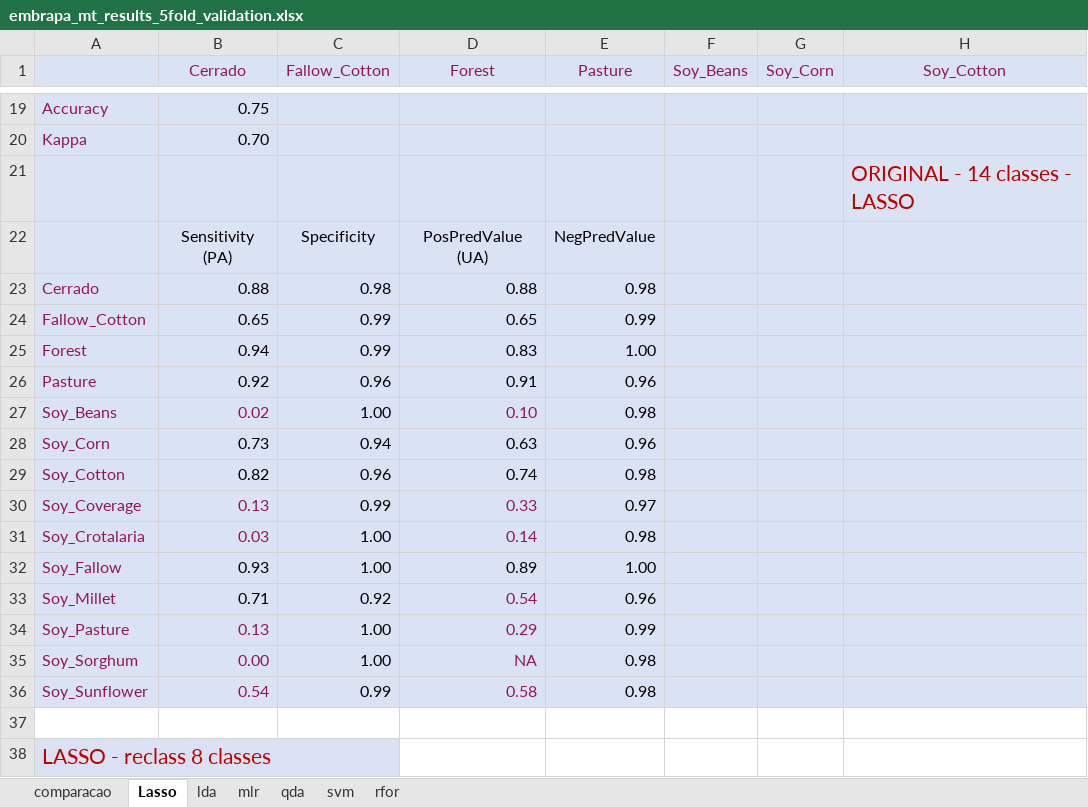
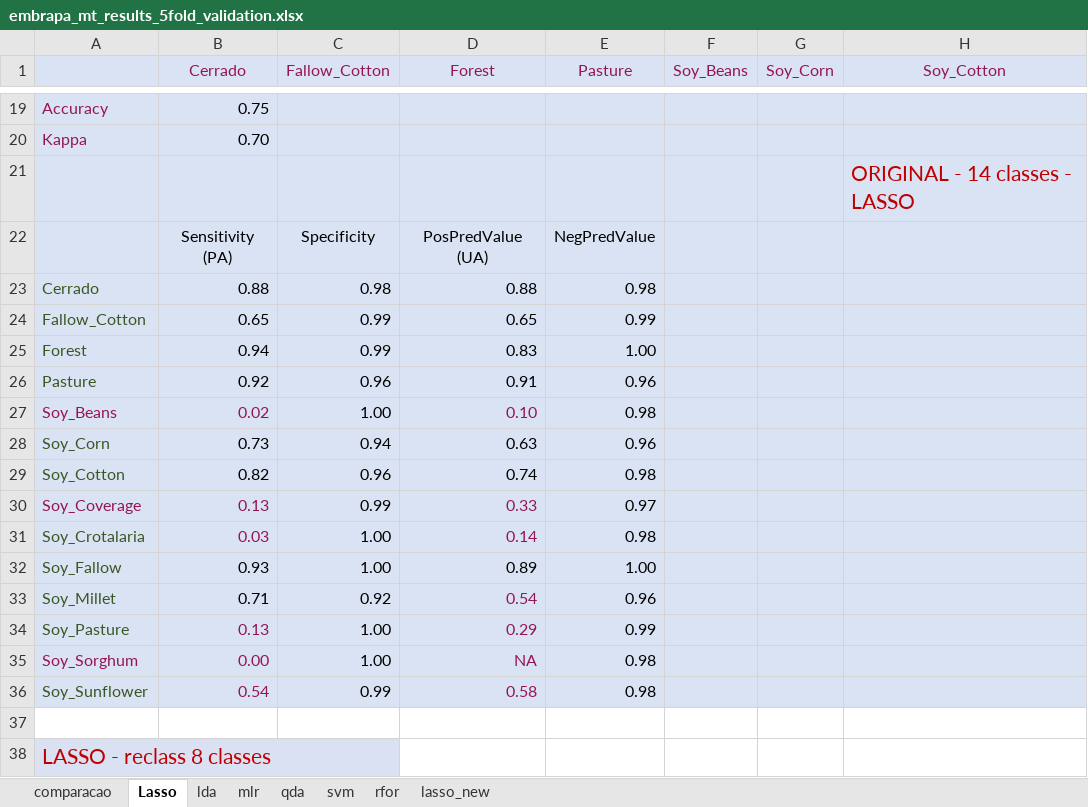
Before and after one commit to e-sensing/sits, an Excel workbook: inst/extdata/results/embrapa_mt_results_5fold_validation.xlsx, sheet Lasso, drawn as a sheet; only a part is shown, gaps mark what is left out; values as stored, in another font and other column widths than the file's, no borders; the diff names each change by its address in the sheet, - before the commit and + after, or states it on an @@ line.

```diff
--- a/inst/extdata/results/embrapa_mt_results_5fold_validation.xlsx (sheet Lasso)
+++ b/inst/extdata/results/embrapa_mt_results_5fold_validation.xlsx (sheet Lasso)
+sheet tab: lasso_new
-A23:A26 text colour: #941651
+A23:A26 text colour: #385724
-A28:A29 text colour: #941651
+A28:A29 text colour: #385724
-A31:A34 text colour: #941651
+A31:A34 text colour: #385724
-A36 text colour: #941651
+A36 text colour: #385724
```
Also changed, not shown: 19 other files.
